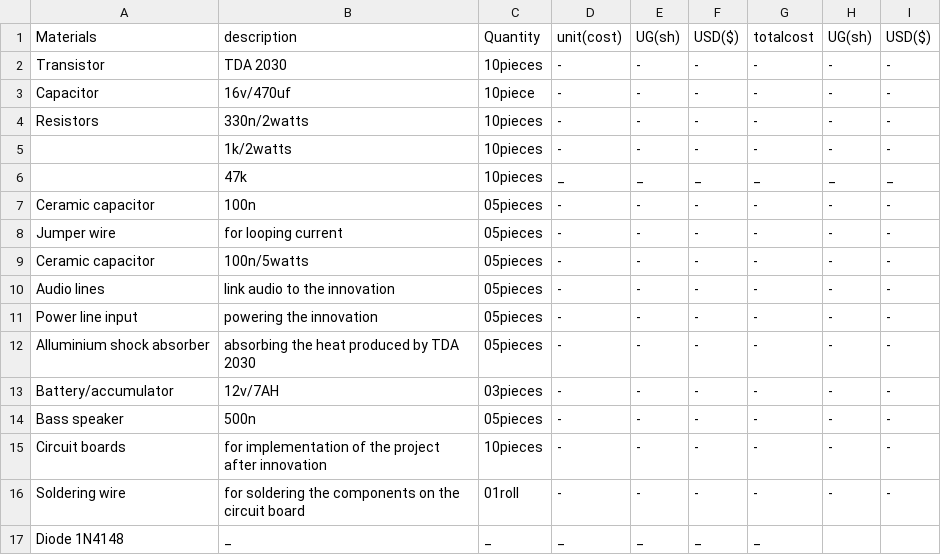
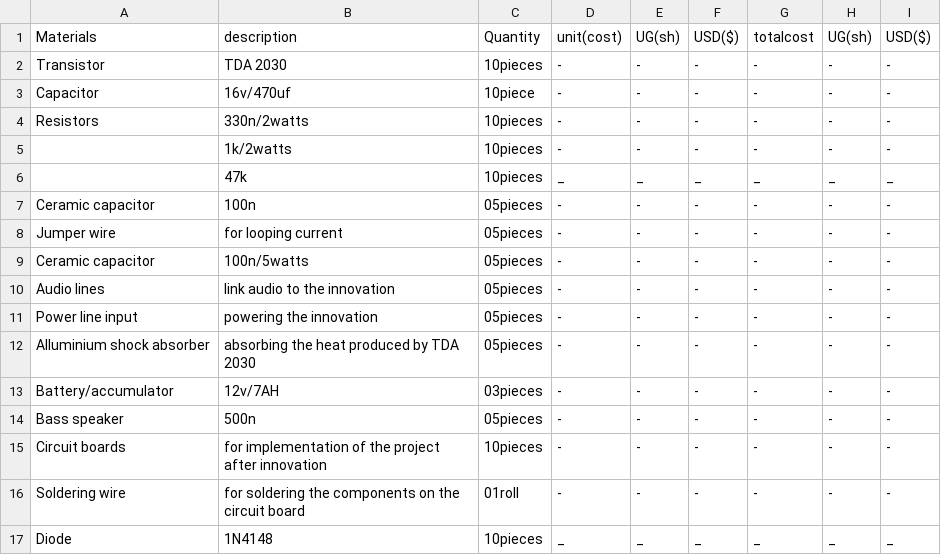
Before and after one commit to chardso/Building-a-DIY-audio-ultra-bass-amplifier, a CSV file: Material-details.csv, drawn as a sheet.

Commit message:
Update Material-details.csv

```diff
--- a/Material-details.csv
+++ b/Material-details.csv
@@ -16,2 +16,2 @@ Circuit boards,for implementation of the project after innovation,10pieces,-,-,-
 Soldering wire,for soldering the components on the circuit board,01roll,-,-,-,-,-,-
-Diode 1N4148,_,_,_,_,_,_
+Diode, 1N4148,10pieces,_,_,_,_,_,_
```
